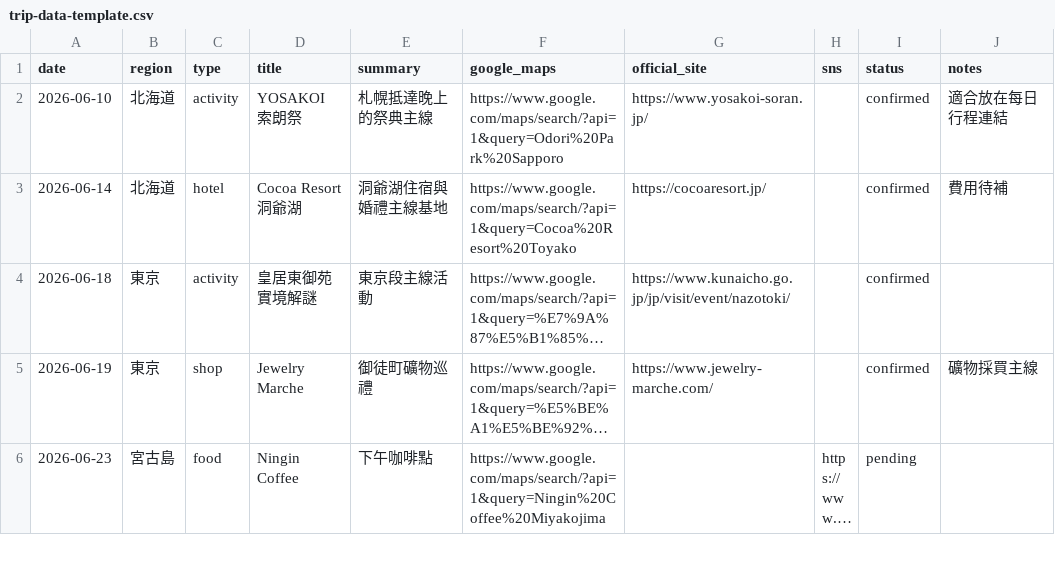
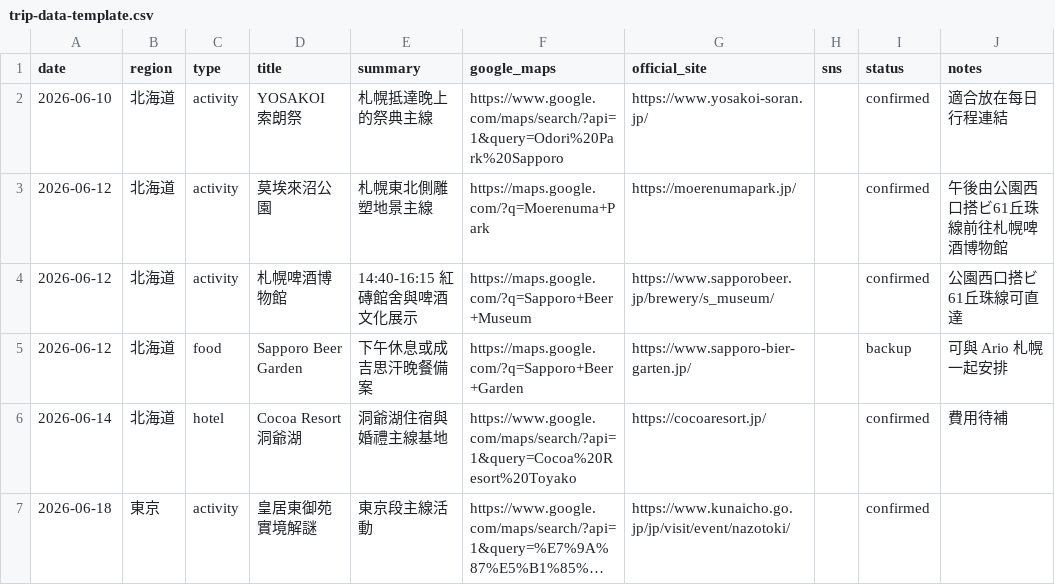
Before and after one commit to purplesnowy-web/japan-trip-interactive-app, a CSV file: trip-data-template.csv, drawn as a sheet; only a part is shown; the shorter side is filled out with more unchanged rows; long unchanged cells end in ….

```diff
--- a/trip-data-template.csv
+++ b/trip-data-template.csv
@@ -2,2 +2,5 @@ date,region,type,title,summary,google_maps,official_site,sns,status,notes
 2026-06-10,北海道,activity,YOSAKOI 索朗祭,札幌抵達晚上的祭典主線,https://www.google.com/maps/search/?api=1&query=Odori%20Park%20Sapporo,https://www.yosakoi-soran.jp/,,confirmed,適合放在每日行程連結
+2026-06-12,北海道,activity,莫埃來沼公園,札幌東北側雕塑地景主線,https://maps.google.com/?q=Moerenuma+Park,https://moerenumapark.jp/,,confirmed,午後由公園西口搭ビ61丘珠線前往札幌啤酒博物館
+2026-06-12,北海道,activity,札幌啤酒博物館,14:40-16:15 紅磚館舍與啤酒文化展示,https://maps.google.com/?q=Sapporo+Beer+Museum,https://www.sapporobeer.jp/brewery/s_museum/,,confirmed,公園西口搭ビ61丘珠線可直達
+2026-06-12,北海道,food,Sapporo Beer Garden,下午休息或成吉思汗晚餐備案,https://maps.google.com/?q=Sapporo+Beer+Garden,https://www.sapporo-bier-garten.jp/,,backup,可與 Ario 札幌一起安排
 2026-06-14,北海道,hotel,Cocoa Resort 洞爺湖,洞爺湖住宿與婚禮主線基地,https://www.google.com/maps/search/?api=1&query=Cocoa%20Resort%20Toyako,https://cocoaresort.jp/,,confirmed,費用待補
```
Also changed, not shown: 6 other files.
